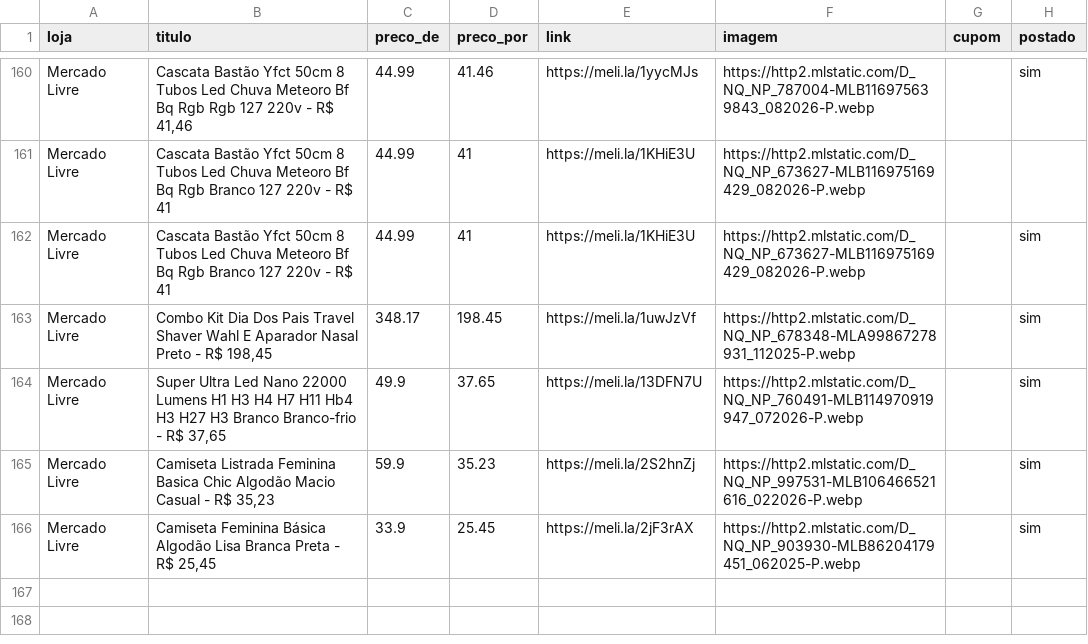
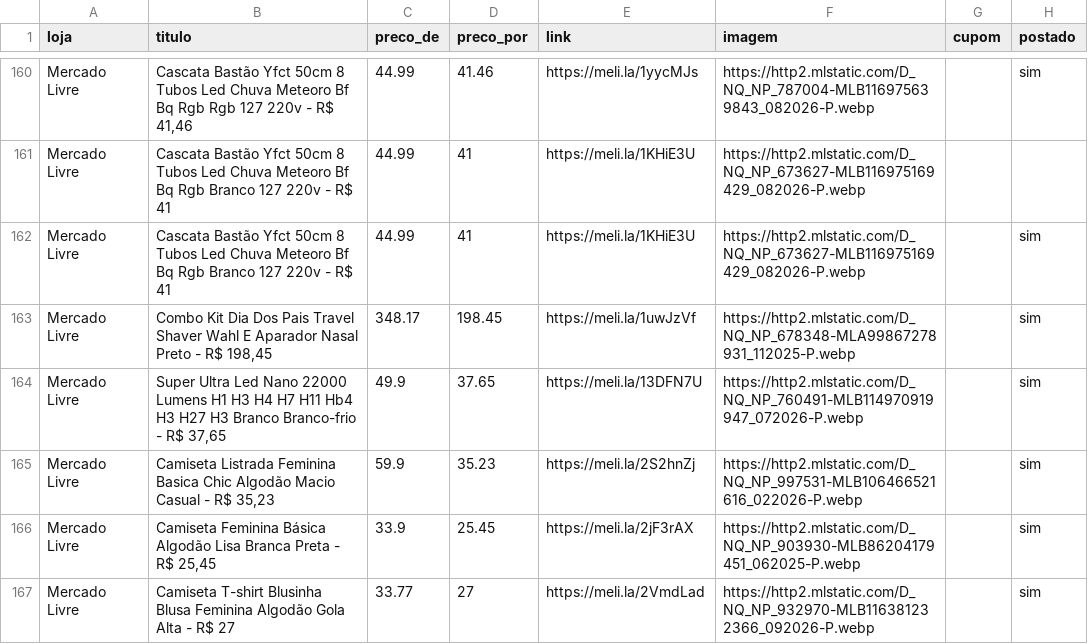
Before and after one commit to sidneifs/promo, a CSV file: produtos.csv, drawn as a sheet; only a part is shown, gaps mark what is left out; the diff names each change by its address in the sheet, - before the commit and + after, or states it on an @@ line.

Commit message:
atualiza produtos 2026-11-10 23:21

```diff
--- a/produtos.csv
+++ b/produtos.csv
+row 167: Mercado Livre | Camiseta T-shirt Blusinha Blusa Feminina Algodão Gola Alta - R$ 27 | 33.77 | 27 | https://meli.la/2VmdLad | https://http2.mlstatic.com/D_NQ_NP_932970-MLB116381232366_092026-P.webp |  | sim
```
